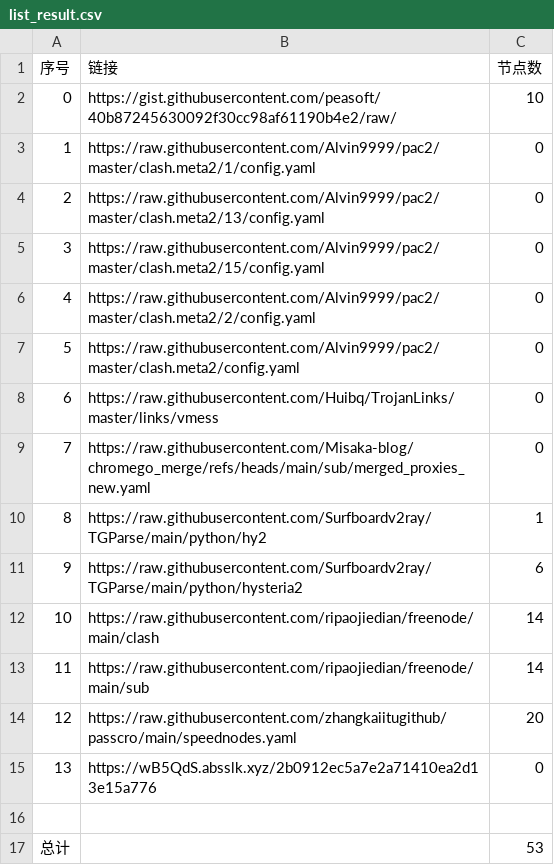
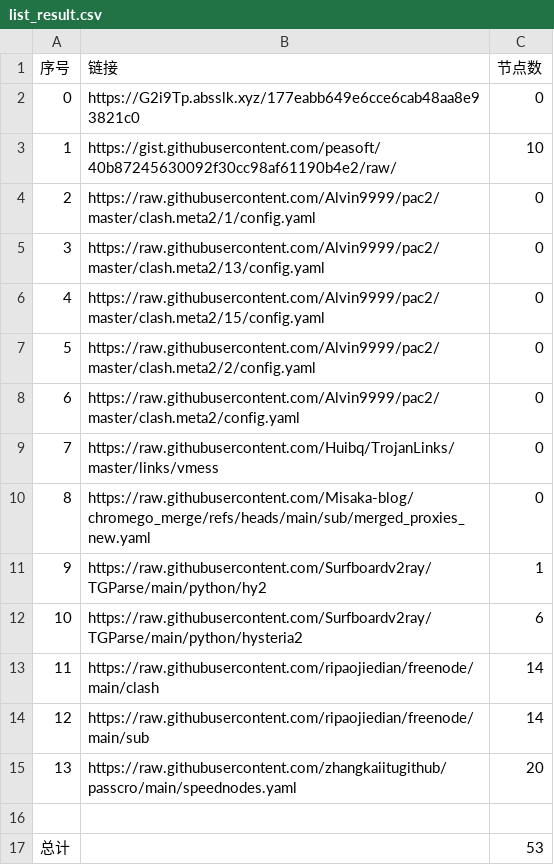
Before and after one commit to CongYuStars/NoMoreWalls, a CSV file: list_result.csv, drawn as a sheet; removed rows and columns are numbered as before the commit, all else as after; the diff names each change by its address in the sheet, - before the commit and + after, or states it on an @@ line.

```diff
--- a/list_result.csv
+++ b/list_result.csv
+row 2: 0 | https://G2i9Tp.absslk.xyz/177eabb649e6cce6cab48aa8e93821c0 | 0
@@ column A (序号) renumbered between rows 3 and 15 @@
-row 15: 13 | https://wB5QdS.absslk.xyz/2b0912ec5a7e2a71410ea2d13e15a776 | 0
```
Also changed, not shown: 15 other files.
